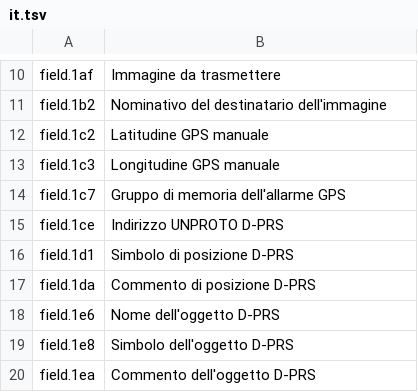
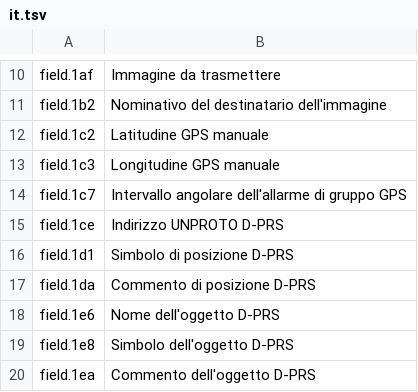
Before and after one commit to mi2428/cs705-rs, a TSV file: src/presentation/locales/it.tsv, drawn as a sheet; only a part is shown, gaps mark what is left out.

```diff
--- a/src/presentation/locales/it.tsv
+++ b/src/presentation/locales/it.tsv
@@ -13,3 +13,3 @@ field.1c2	Latitudine GPS manuale
 field.1c3	Longitudine GPS manuale
-field.1c7	Gruppo di memoria dell'allarme GPS
+field.1c7	Intervallo angolare dell'allarme di gruppo GPS
 field.1ce	Indirizzo UNPROTO D-PRS
```
Also changed, not shown: src/presentation/locales/de.tsv, src/presentation/locales/en.tsv, 3 other files.
